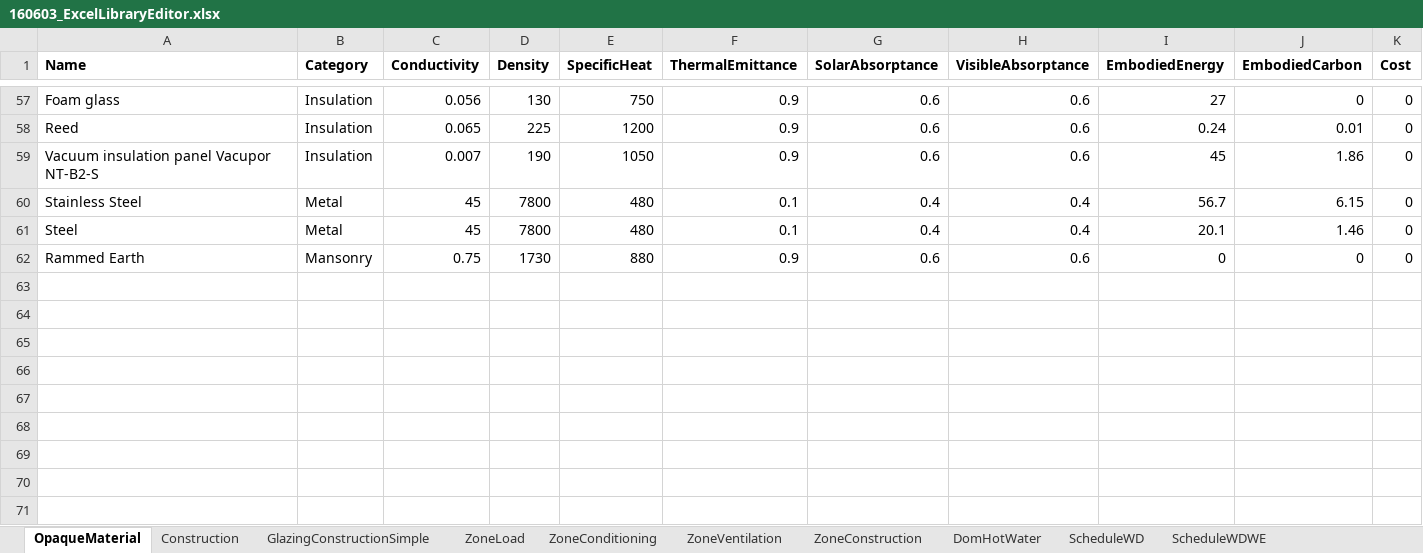
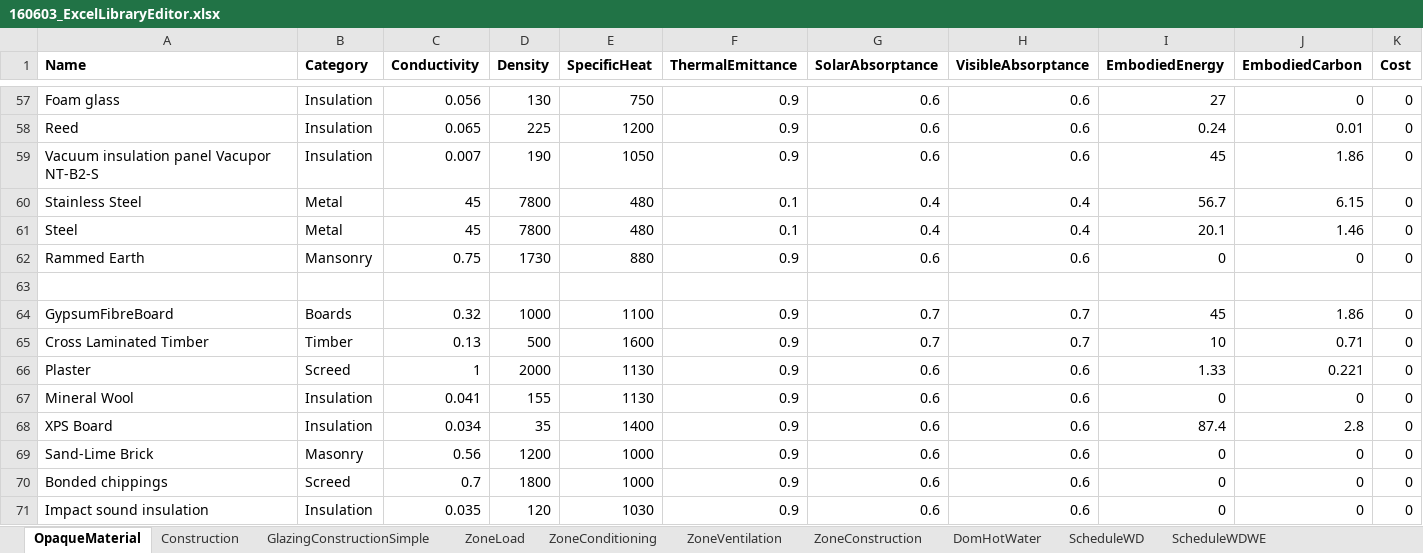
Before and after one commit to SolemmaLLC/ArchsimLibraryData, an Excel workbook: 160603_ExcelLibraryEditor.xlsx, sheet OpaqueMaterial, drawn as a sheet; only a part is shown, gaps mark what is left out; values as stored, in another font and other column widths than the file's, no borders; rows hold the shown columns only; the diff names each change by its address in the sheet, - before the commit and + after, or states it on an @@ line.

```diff
--- a/160603_ExcelLibraryEditor.xlsx (sheet OpaqueMaterial)
+++ b/160603_ExcelLibraryEditor.xlsx (sheet OpaqueMaterial)
+row 63: (empty)
+row 64: GypsumFibreBoard | Boards | 0.32 | 1000 | 1100 | 0.9 | 0.7 | 0.7 | 45 | 1.86 | 0
+row 65: Cross Laminated Timber | Timber | 0.13 | 500 | 1600 | 0.9 | 0.7 | 0.7 | 10 | 0.71 | 0
+row 66: Plaster | Screed | 1 | 2000 | 1130 | 0.9 | 0.6 | 0.6 | 1.33 | 0.221 | 0
+row 67: Mineral Wool | Insulation | 0.041 | 155 | 1130 | 0.9 | 0.6 | 0.6 | 0 | 0 | 0
+row 68: XPS Board | Insulation | 0.034 | 35 | 1400 | 0.9 | 0.6 | 0.6 | 87.4 | 2.8 | 0
+row 69: Sand-Lime Brick | Masonry | 0.56 | 1200 | 1000 | 0.9 | 0.6 | 0.6 | 0 | 0 | 0
+row 70: Bonded chippings | Screed | 0.7 | 1800 | 1000 | 0.9 | 0.6 | 0.6 | 0 | 0 | 0
+row 71: Impact sound insulation | Insulation | 0.035 | 120 | 1030 | 0.9 | 0.6 | 0.6 | 0 | 0 | 0
```
Also changed, not shown: sheet Construction, 3 other files.
